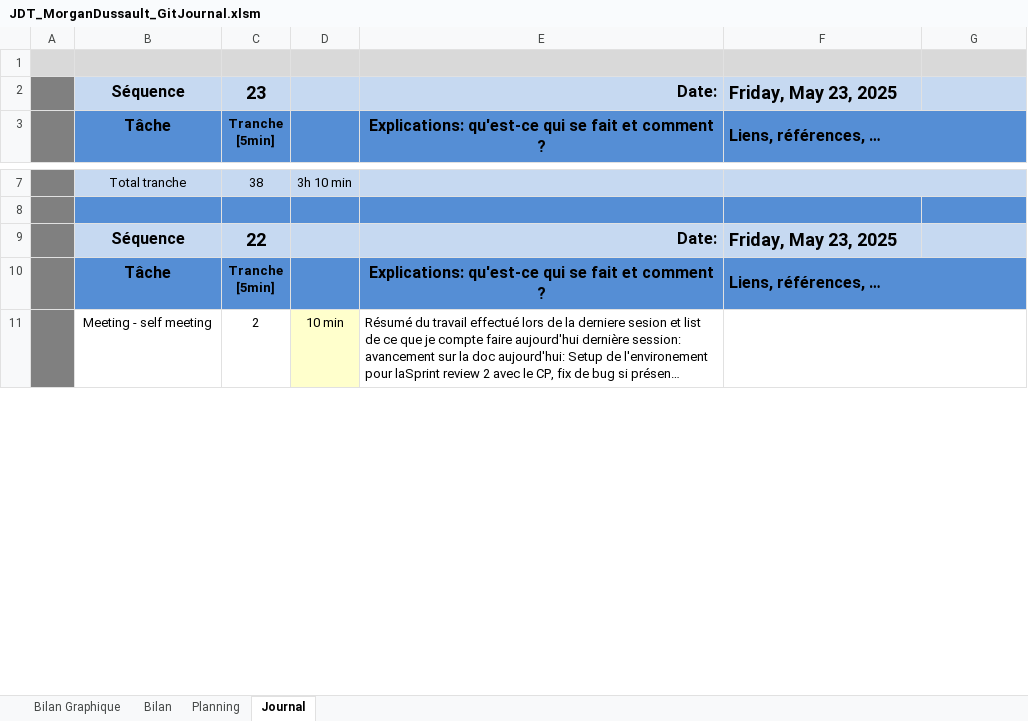
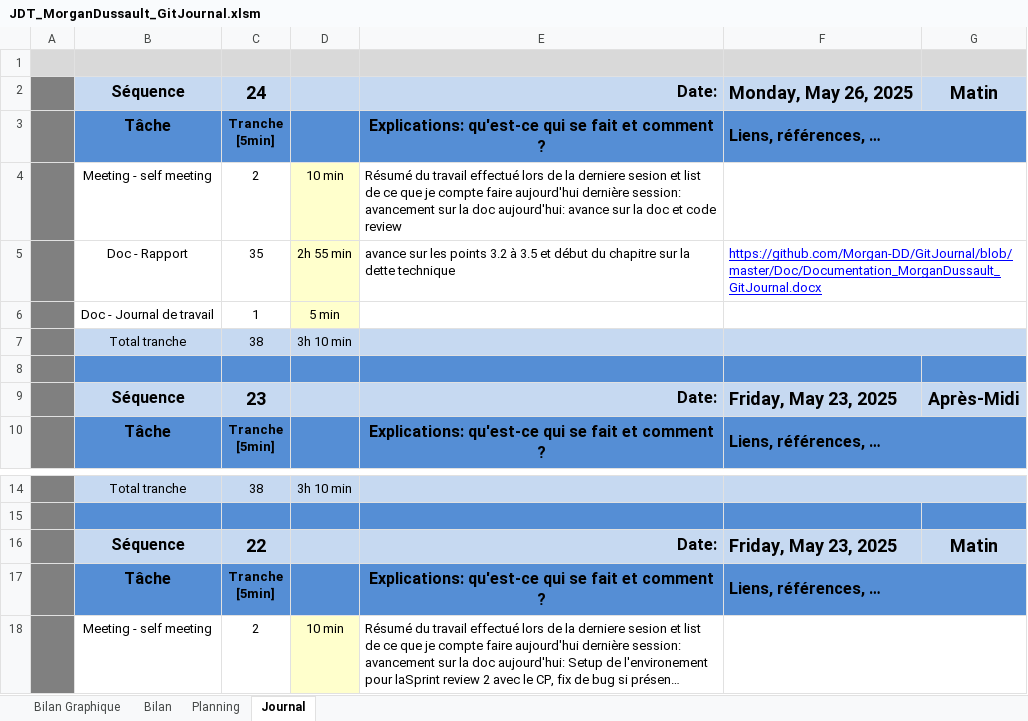
Before and after one commit to Morgan-DD/GitJournal, an Excel workbook: JDT/JDT_MorganDussault_GitJournal.xlsm, sheet Journal, drawn as a sheet; only a part is shown, gaps mark what is left out; long unchanged cells end in …; values as stored, in another font and other column widths than the file's, no borders; charts and pictures and conditional formats not drawn; 1 other sheet too large or unreadable and not compared; addresses are those after the commit; ↵ is a line break in a cell; the diff names each change by its address in the sheet, - before the commit and + after, or states it on an @@ line.

Commit message:
doc(JDT)
[5m][Done]

```diff
--- a/JDT/JDT_MorganDussault_GitJournal.xlsm (sheet Journal)
+++ b/JDT/JDT_MorganDussault_GitJournal.xlsm (sheet Journal)
+row 2:  | Séquence | 24 |  | Date: | Monday, May 26, 2025 | Matin
+row 3:  | Tâche | Tranche ↵ [5min] |  | Explications: qu'est-ce qui se fait et comment ? | Liens, références, …
+row 4:  | Meeting - self meeting | 2 | 10 min | Résumé du travail effectué lors de la derniere sesion et list de ce que je compte faire aujourd'hui dernière session: avancement sur la doc aujourd'hui: avance sur la doc et code review
+row 5:  | Doc - Rapport | 35 | 2h 55 min | avance sur les points 3.2 à 3.5 et début du chapitre sur la dette technique | https://github.com/Morgan-DD/GitJournal/blob/master/Doc/Documentation_MorganDussault_GitJournal.docx
+row 6:  | Doc - Journal de travail | 1 | 5 min
+row 7:  | Total tranche | 38 | 3h 10 min
+row 8: (empty)
-G9: (empty)
+G9: Après-Midi
-G16: (empty)
+G16: Matin
```
Also changed, not shown: formulas that keep their value, charts or pictures.
